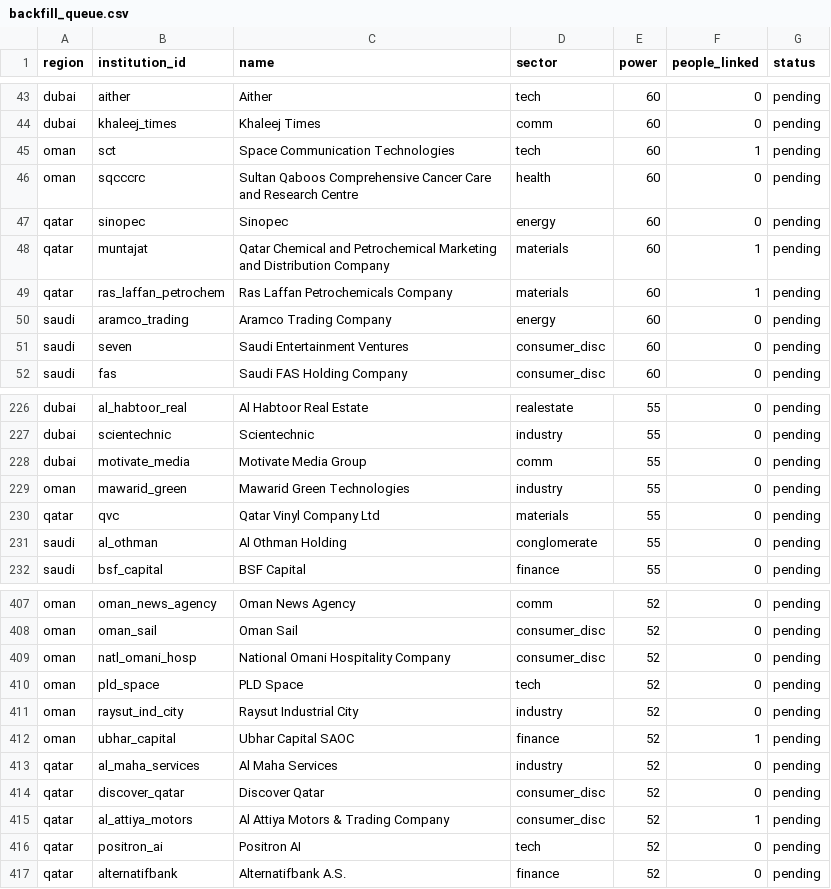
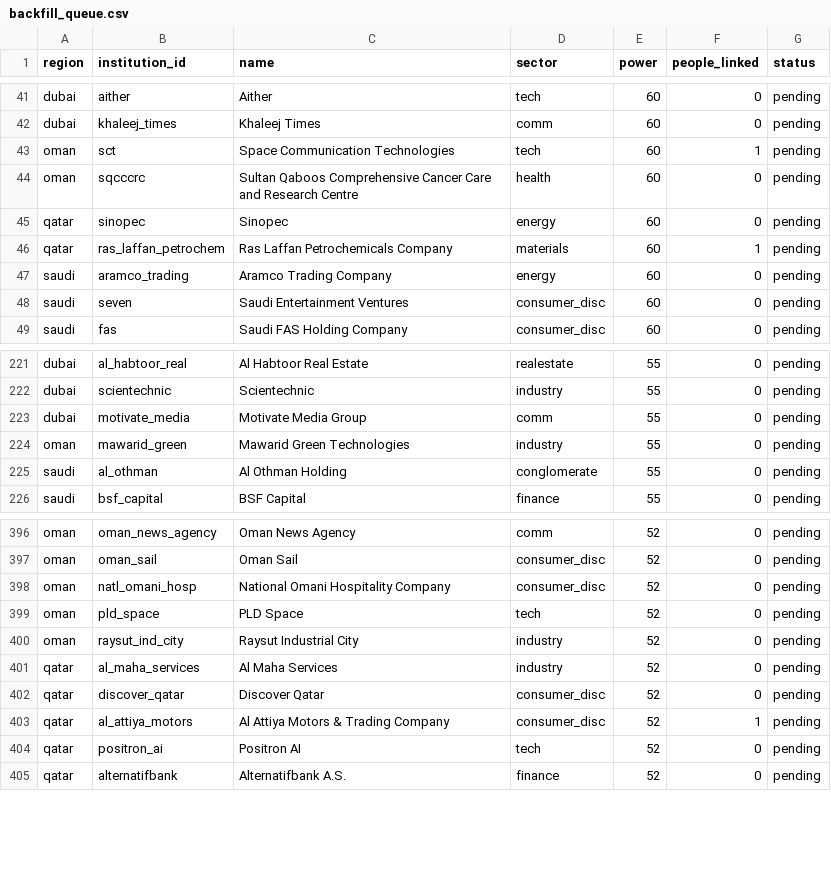
Before and after one commit to qizhangumich/power_network, a CSV file: data/backfill_queue.csv, drawn as a sheet; only a part is shown, gaps mark what is left out; the diff covers the shown part only.

```diff
--- a/data/backfill_queue.csv
+++ b/data/backfill_queue.csv
@@ -47,3 +45,2 @@ oman,sqcccrc,Sultan Qaboos Comprehensive Cancer Care and Research Centre,health,
 qatar,sinopec,Sinopec,energy,60,0,pending
-qatar,muntajat,Qatar Chemical and Petrochemical Marketing and Distribution Company,materials,60,1,pending
 qatar,ras_laffan_petrochem,Ras Laffan Petrochemicals Company,materials,60,1,pending
@@ -229,3 +224,2 @@ dubai,motivate_media,Motivate Media Group,comm,55,0,pending
 oman,mawarid_green,Mawarid Green Technologies,industry,55,0,pending
-qatar,qvc,Qatar Vinyl Company Ltd,materials,55,0,pending
 saudi,al_othman,Al Othman Holding,conglomerate,55,0,pending
@@ -411,3 +400,2 @@ oman,pld_space,PLD Space,tech,52,0,pending
 oman,raysut_ind_city,Raysut Industrial City,industry,52,0,pending
-oman,ubhar_capital,Ubhar Capital SAOC,finance,52,1,pending
 qatar,al_maha_services,Al Maha Services,industry,52,0,pending
```
Also changed, not shown: 9 removed rows elsewhere in this file, 13 other files.
